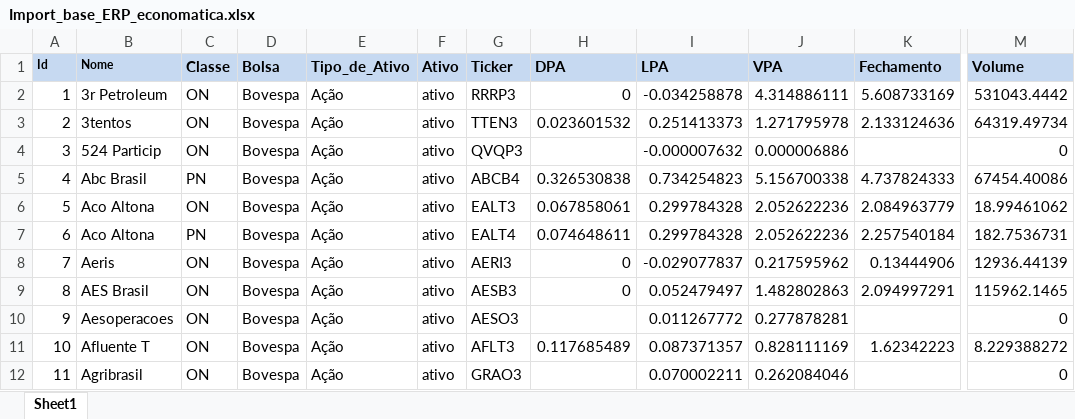
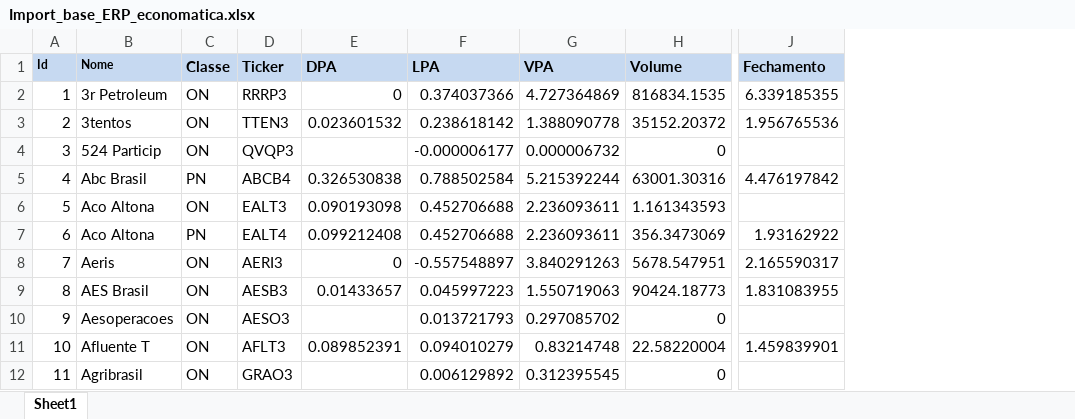
Before and after one commit to btebaldi/ERP, an Excel workbook: Database/Import_base_ERP_economatica.xlsx, sheet Sheet1, drawn as a sheet; only a part is shown, gaps mark what is left out; values as stored, in another font and other column widths than the file's, no borders; removed rows and columns are numbered as before the commit, all else as after; the diff covers the shown part only; the diff names each change by its address in the sheet, - before the commit and + after, or states it on an @@ line.

```diff
--- a/Database/Import_base_ERP_economatica.xlsx (sheet Sheet1)
+++ b/Database/Import_base_ERP_economatica.xlsx (sheet Sheet1)
-column D (Bolsa), rows 2-12: all Bovespa
-column E (Tipo_de_Ativo), rows 2-12: all Ação
-column F (Ativo), rows 2-12: all ativo
-column K (Fechamento), rows 2-11: 5.608733169 | 2.133124636 |  | 4.737824333 | 2.084963779 | 2.257540184 | 0.13444906 | 2.094997291 |  | 1.62342223
+column H (Volume), rows 2-12: 816834.1535 | 35152.20372 | 0 | 63001.30316 | 1.161343593 | 356.3473069 | 5678.547951 | 90424.18773 | 0 | 22.58220004 | 0
-column M (Volume), rows 2-12: 531043.4442 | 64319.49734 | 0 | 67454.40086 | 18.99461062 | 182.7536731 | 12936.44139 | 115962.1465 | 0 | 8.229388272 | 0
+column J (Fechamento), rows 2-11: 6.339185355 | 1.956765536 |  | 4.476197842 |  | 1.93162922 | 2.165590317 | 1.831083955 |  | 1.459839901
-F2 (LPA): -0.034258878
+F2 (LPA): 0.374037366
-G2 (VPA): 4.314886111
+G2 (VPA): 4.727364869
-F3 (LPA): 0.251413373
+F3 (LPA): 0.238618142
-G3 (VPA): 1.271795978
+G3 (VPA): 1.388090778
-F4 (LPA): -0.000007632
+F4 (LPA): -0.000006177
-G4 (VPA): 0.000006886
+G4 (VPA): 0.000006732
-F5 (LPA): 0.734254823
+F5 (LPA): 0.788502584
-G5 (VPA): 5.156700338
+G5 (VPA): 5.215392244
-E6 (DPA): 0.067858061
+E6 (DPA): 0.090193098
-F6:F7 (LPA): 0.299784328
+F6:F7 (LPA): 0.452706688
-G6:G7 (VPA): 2.052622236
+G6:G7 (VPA): 2.236093611
-E7 (DPA): 0.074648611
+E7 (DPA): 0.099212408
-F8 (LPA): -0.029077837
+F8 (LPA): -0.557548897
-G8 (VPA): 0.217595962
+G8 (VPA): 3.840291263
-E9 (DPA): 0
+E9 (DPA): 0.01433657
-F9 (LPA): 0.052479497
+F9 (LPA): 0.045997223
-G9 (VPA): 1.482802863
+G9 (VPA): 1.550719063
-F10 (LPA): 0.011267772
+F10 (LPA): 0.013721793
-G10 (VPA): 0.277878281
+G10 (VPA): 0.297085702
-E11 (DPA): 0.117685489
+E11 (DPA): 0.089852391
-F11 (LPA): 0.087371357
+F11 (LPA): 0.094010279
-G11 (VPA): 0.828111169
+G11 (VPA): 0.83214748
-F12 (LPA): 0.070002211
+F12 (LPA): 0.006129892
-G12 (VPA): 0.262084046
+G12 (VPA): 0.312395545
```
Also changed, not shown: 12 removed rows, 1229 edited cells and row numbers in column A elsewhere in this sheet, Database/Add In Economatica.xlsx, Database/Serie de Equity Risk Premium.xlsx, 10 other files.
